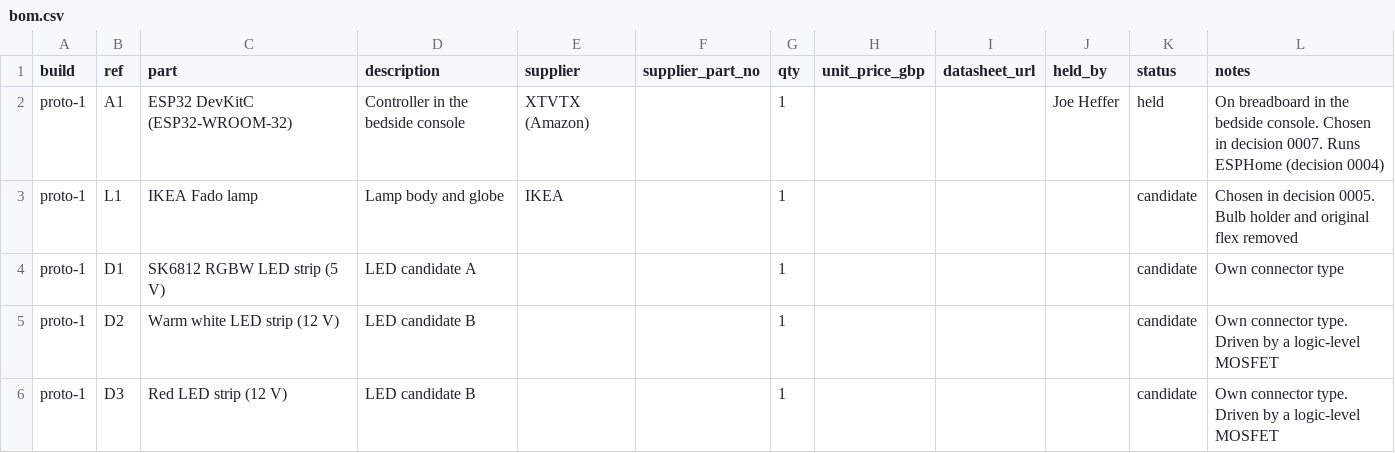
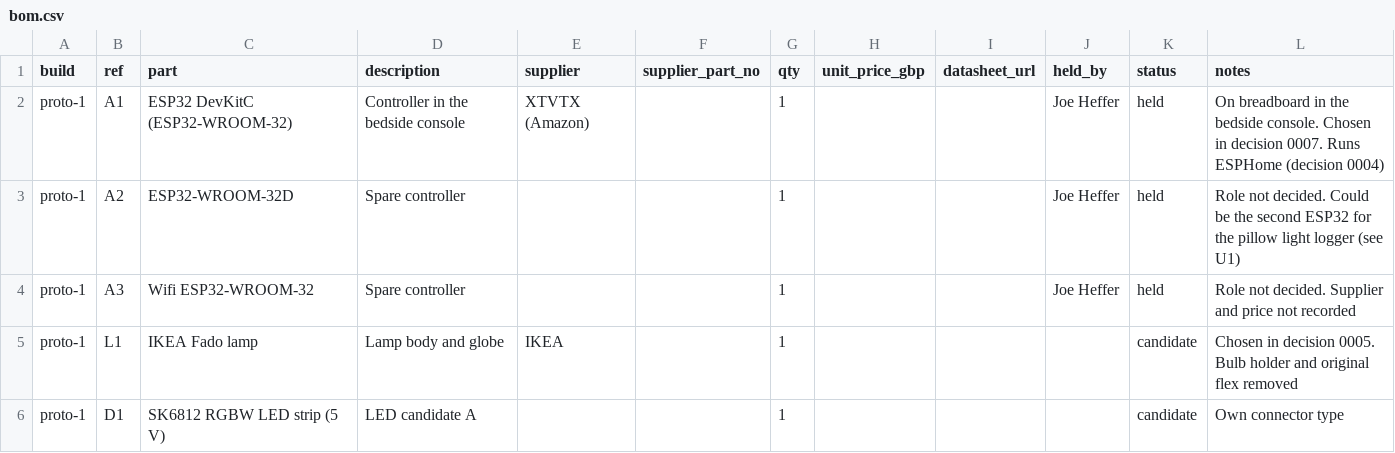
Before and after one commit to H-George-H/dimpsy, a CSV file: hardware/bom.csv, drawn as a sheet; only a part is shown; the shorter side is filled out with more unchanged rows; the diff names each change by its address in the sheet, - before the commit and + after, or states it on an @@ line.

```diff
--- a/hardware/bom.csv
+++ b/hardware/bom.csv
+row 3: proto-1 | A2 | ESP32-WROOM-32D | Spare controller |  |  | 1 |  |  | Joe Heffer | held | Role not decided. Could be the second ESP32 for the pillow light logger (see U1)
+row 4: proto-1 | A3 | Wifi ESP32-WROOM-32 | Spare controller |  |  | 1 |  |  | Joe Heffer | held | Role not decided. Supplier and price not recorded
```
